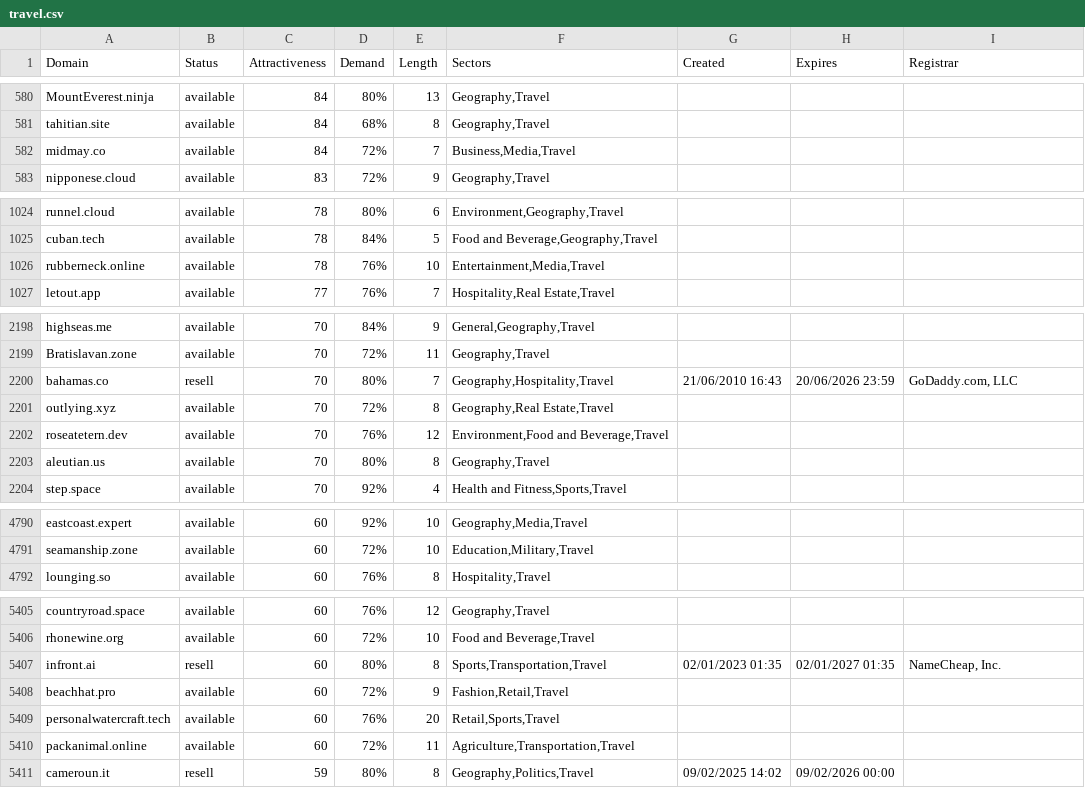
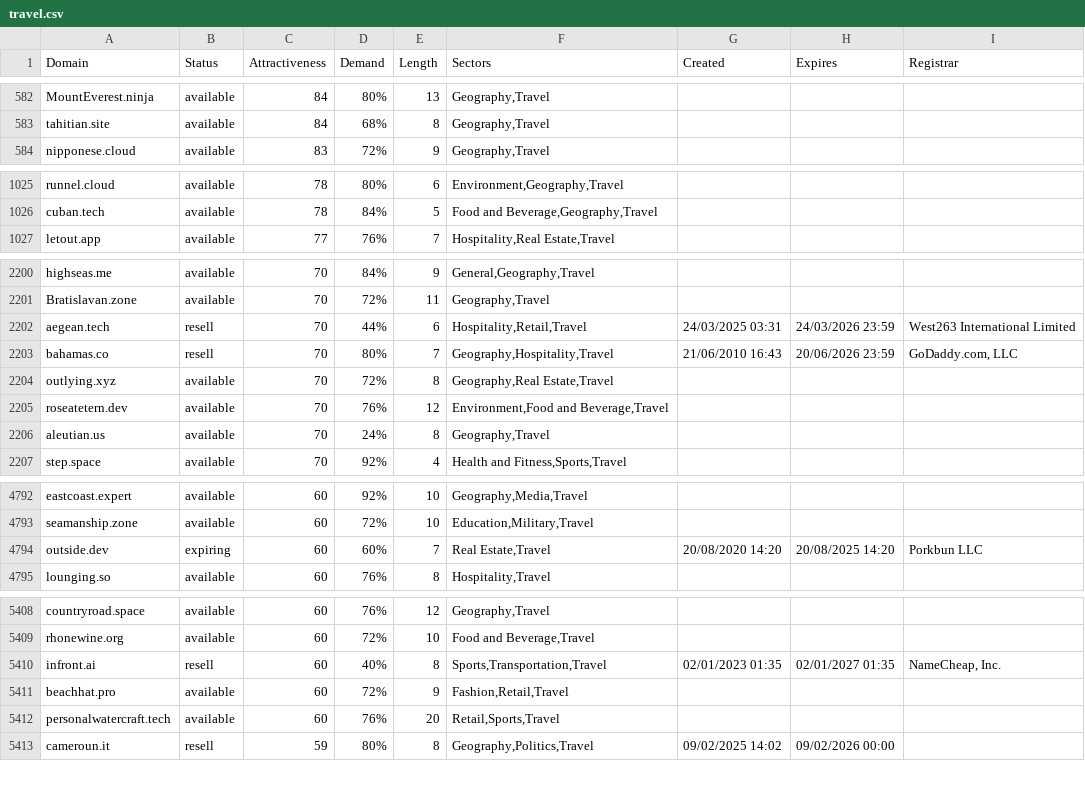
Before and after one commit to UniqueDomains/travel-oneword-domains, a CSV file: travel.csv, drawn as a sheet; only a part is shown, gaps mark what is left out; the diff covers the shown part only.

```diff
--- a/travel.csv
+++ b/travel.csv
@@ -581,3 +583,2 @@ MountEverest.ninja,available,84,80%,13,"Geography,Travel",,,
 tahitian.site,available,84,68%,8,"Geography,Travel",,,
-midmay.co,available,84,72%,7,"Business,Media,Travel",,,
 nipponese.cloud,available,83,72%,9,"Geography,Travel",,,
@@ -1025,3 +1026,2 @@ runnel.cloud,available,78,80%,6,"Environment,Geography,Travel",,,
 cuban.tech,available,78,84%,5,"Food and Beverage,Geography,Travel",,,
-rubberneck.online,available,78,76%,10,"Entertainment,Media,Travel",,,
 letout.app,available,77,76%,7,"Hospitality,Real Estate,Travel",,,
@@ -2199,2 +2201,3 @@ highseas.me,available,70,84%,9,"General,Geography,Travel",,,
 Bratislavan.zone,available,70,72%,11,"Geography,Travel",,,
+aegean.tech,resell,70,44%,6,"Hospitality,Retail,Travel",24/03/2025 03:31,24/03/2026 23:59,West263 International Limited
 bahamas.co,resell,70,80%,7,"Geography,Hospitality,Travel",21/06/2010 16:43,20/06/2026 23:59,"GoDaddy.com, LLC"
@@ -2202,3 +2205,3 @@ outlying.xyz,available,70,72%,8,"Geography,Real Estate,Travel",,,
 roseatetern.dev,available,70,76%,12,"Environment,Food and Beverage,Travel",,,
-aleutian.us,available,70,80%,8,"Geography,Travel",,,
+aleutian.us,available,70,24%,8,"Geography,Travel",,,
 step.space,available,70,92%,4,"Health and Fitness,Sports,Travel",,,
@@ -4791,2 +4793,3 @@ eastcoast.expert,available,60,92%,10,"Geography,Media,Travel",,,
 seamanship.zone,available,60,72%,10,"Education,Military,Travel",,,
+outside.dev,expiring,60,60%,7,"Real Estate,Travel",20/08/2020 14:20,20/08/2025 14:20,Porkbun LLC
 lounging.so,available,60,76%,8,"Hospitality,Travel",,,
@@ -5406,6 +5409,5 @@ countryroad.space,available,60,76%,12,"Geography,Travel",,,
 rhonewine.org,available,60,72%,10,"Food and Beverage,Travel",,,
-infront.ai,resell,60,80%,8,"Sports,Transportation,Travel",02/01/2023 01:35,02/01/2027 01:35,"NameCheap, Inc."
+infront.ai,resell,60,40%,8,"Sports,Transportation,Travel",02/01/2023 01:35,02/01/2027 01:35,"NameCheap, Inc."
 beachhat.pro,available,60,72%,9,"Fashion,Retail,Travel",,,
 personalwatercraft.tech,available,60,76%,20,"Retail,Sports,Travel",,,
-packanimal.online,available,60,72%,11,"Agriculture,Transportation,Travel",,,
 cameroun.it,resell,59,80%,8,"Geography,Politics,Travel",09/02/2025 14:02,09/02/2026 00:00,
```
Also changed, not shown: 4 added rows, 3 removed rows and 65 edited cells elsewhere in this file, 2 other files.
